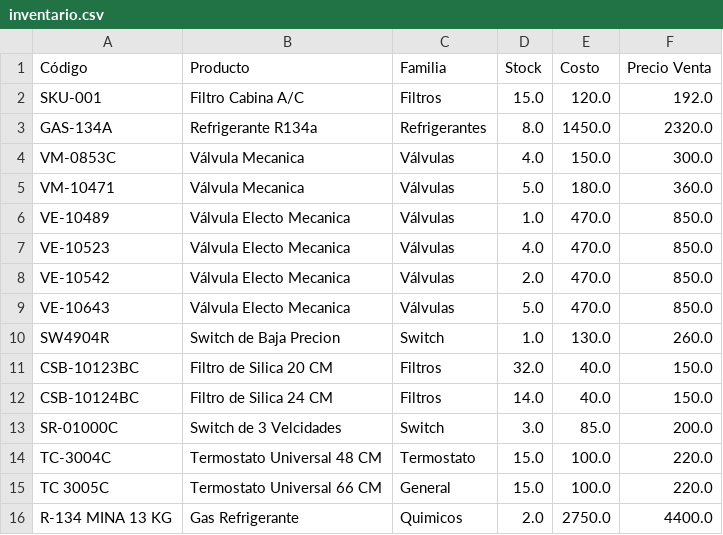
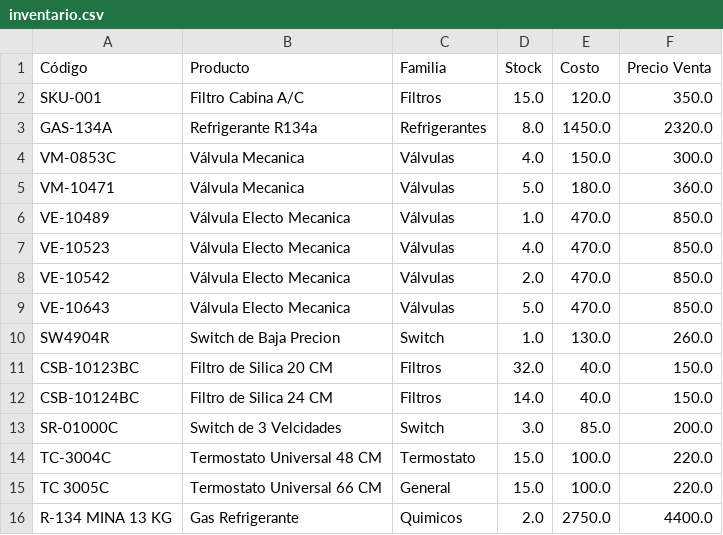
Before and after one commit to Chicotito/taller-pro-piloto, a CSV file: data/inventario.csv, drawn as a sheet.

Commit message:
Actualizar inventario.csv

```diff
--- a/data/inventario.csv
+++ b/data/inventario.csv
@@ -1,3 +1,3 @@
 Código,Producto,Familia,Stock,Costo,Precio Venta
-SKU-001,Filtro Cabina A/C,Filtros,15.0,120.0,192.0
+SKU-001,Filtro Cabina A/C,Filtros,15.0,120.0,350.0
 GAS-134A,Refrigerante R134a,Refrigerantes,8.0,1450.0,2320.0
```
